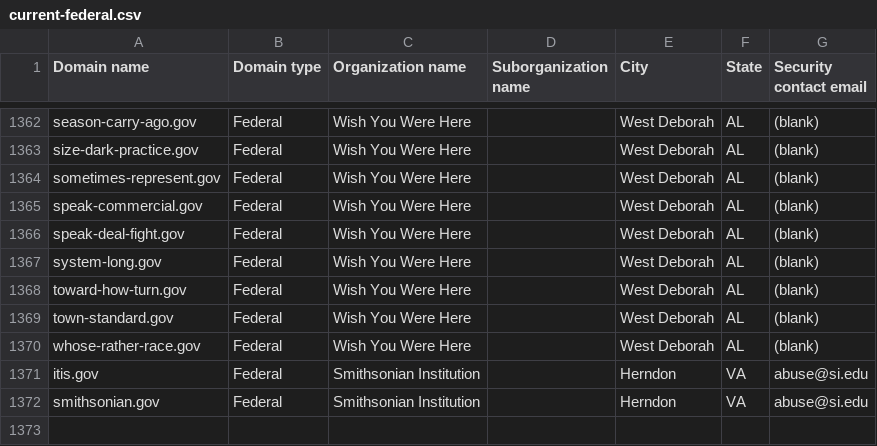
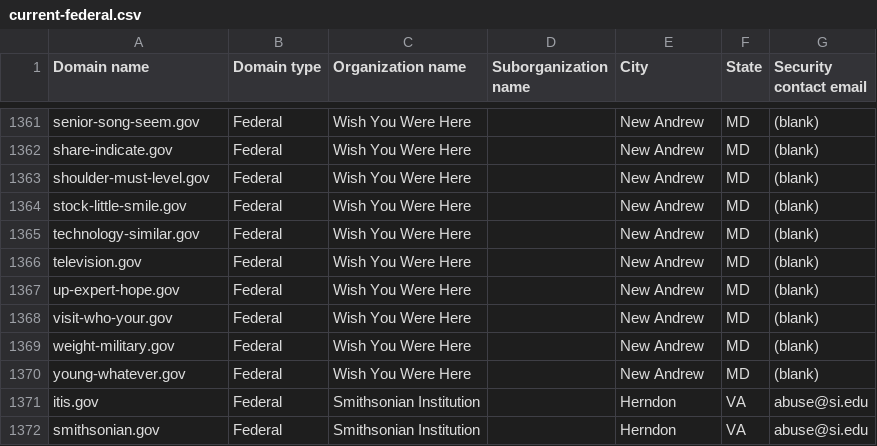
Before and after one commit to h-m-f-t/dotgov-data-staging, a CSV file: current-federal.csv, drawn as a sheet; only a part is shown, gaps mark what is left out; addresses are those after the commit; the diff covers the shown part only; the diff names each change by its address in the sheet, - before the commit and + after, or states it on an @@ line.

Commit message:
Flat: latest data (2026-05-27T10:13:02.891Z) {   "date": "2026-05-27T10:13:02.891Z",   "files": [     {       "name": "current-federal.csv",       "deltaBytes": -97,       "source": "https://getgov-staging.app.cloud.gov/api/v1/get-report/current-federal"     },     {       "name": "current-full.csv",       "deltaBytes": 890,       "source": "https://getgov-staging.app.cloud.gov/api/v1/get-report/current-full"     }   ] }

```diff
--- a/current-federal.csv
+++ b/current-federal.csv
-A1361 (Domain name): season-carry-ago.gov
+A1361 (Domain name): senior-song-seem.gov
-E1361:E1366 (City): West Deborah
+E1361:E1366 (City): New Andrew
-F1361:F1366 (State): AL
+F1361:F1366 (State): MD
-A1362 (Domain name): size-dark-practice.gov
+A1362 (Domain name): share-indicate.gov
-A1363 (Domain name): sometimes-represent.gov
+A1363 (Domain name): shoulder-must-level.gov
-A1364 (Domain name): speak-commercial.gov
+A1364 (Domain name): stock-little-smile.gov
-A1365 (Domain name): speak-deal-fight.gov
+A1365 (Domain name): technology-similar.gov
-A1366 (Domain name): system-long.gov
+A1366 (Domain name): television.gov
+row 1367: up-expert-hope.gov | Federal | Wish You Were Here |  | New Andrew | MD | (blank)
-A1368 (Domain name): toward-how-turn.gov
+A1368 (Domain name): visit-who-your.gov
-E1368:E1370 (City): West Deborah
+E1368:E1370 (City): New Andrew
-F1368:F1370 (State): AL
+F1368:F1370 (State): MD
-A1369 (Domain name): town-standard.gov
+A1369 (Domain name): weight-military.gov
-A1370 (Domain name): whose-rather-race.gov
+A1370 (Domain name): young-whatever.gov
```
Also changed, not shown: 1 added row, 2 removed rows and 63 edited cells elsewhere in this file, 1 other file.
